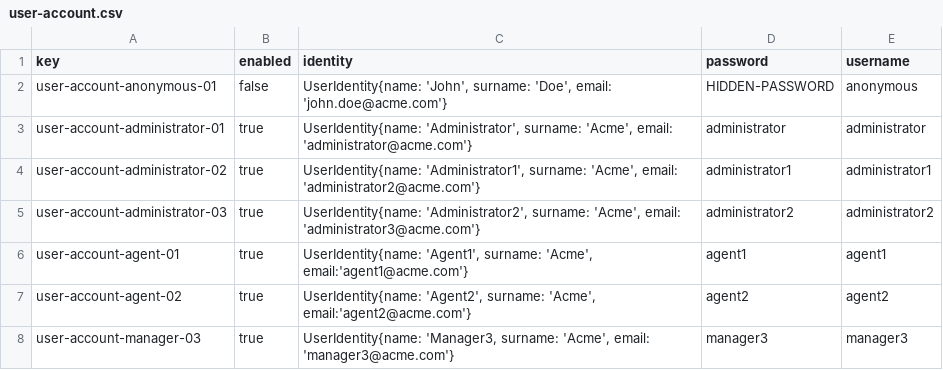
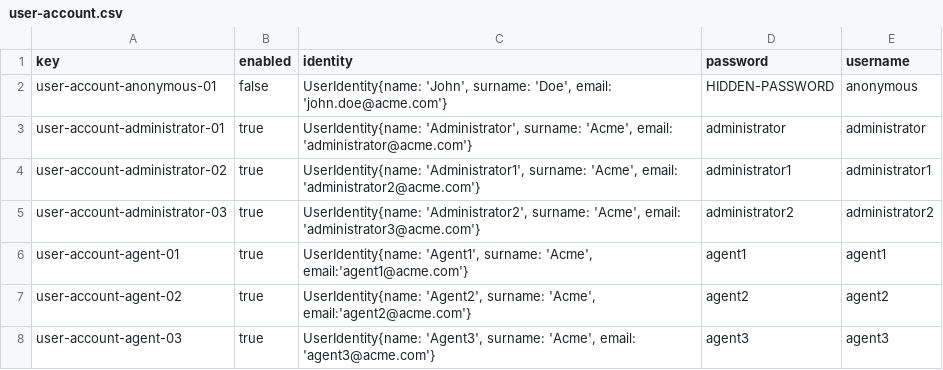
Before and after one commit to rubpergar/Acme-ANS-D02, a CSV file: src/main/resources/WEB-INF/data/initial/user-account.csv, drawn as a sheet; the diff names each change by its address in the sheet, - before the commit and + after, or states it on an @@ line.

Commit message:
feat: agregar cuentas de usuario

```diff
--- a/src/main/resources/WEB-INF/data/initial/user-account.csv
+++ b/src/main/resources/WEB-INF/data/initial/user-account.csv
-A8 (key): user-account-manager-03
+A8 (key): user-account-agent-03
-C8 (identity): UserIdentity{name: 'Manager3, surname: 'Acme', email: 'manager3@acme.com'}
+C8 (identity): UserIdentity{name: 'Agent3', surname: 'Acme', email: 'agent3@acme.com'}
-D8 (password): manager3
+D8 (password): agent3
-E8 (username): manager3
+E8 (username): agent3
```
